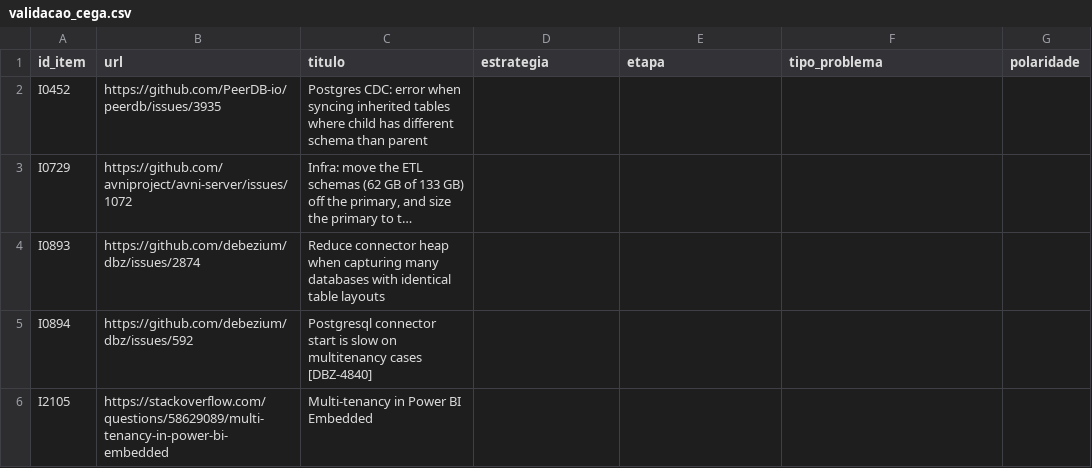
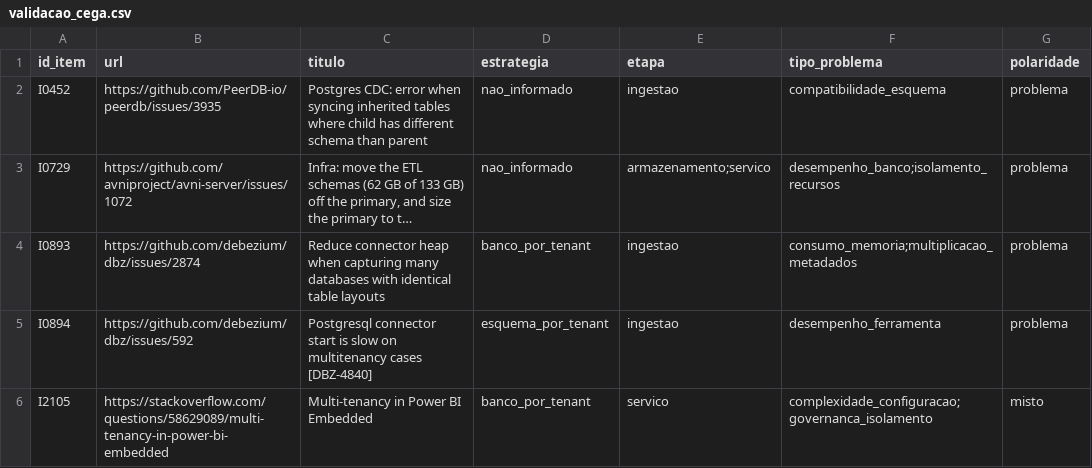
Before and after one commit to WillxBernardo/revisao-cinzenta-multitenant, a CSV file: dados/validacao_cega.csv, drawn as a sheet; long unchanged cells end in …; the diff names each change by its address in the sheet, - before the commit and + after, or states it on an @@ line.

```diff
--- a/dados/validacao_cega.csv
+++ b/dados/validacao_cega.csv
-D2:D3 (estrategia): (empty)
+D2:D3 (estrategia): nao_informado
-E2 (etapa): (empty)
+E2 (etapa): ingestao
-F2 (tipo_problema): (empty)
+F2 (tipo_problema): compatibilidade_esquema
-G2:G5 (polaridade): (empty)
+G2:G5 (polaridade): problema
-E3 (etapa): (empty)
+E3 (etapa): armazenamento;servico
-F3 (tipo_problema): (empty)
+F3 (tipo_problema): desempenho_banco;isolamento_recursos
-D4 (estrategia): (empty)
+D4 (estrategia): banco_por_tenant
-E4:E5 (etapa): (empty)
+E4:E5 (etapa): ingestao
-F4 (tipo_problema): (empty)
+F4 (tipo_problema): consumo_memoria;multiplicacao_metadados
-D5 (estrategia): (empty)
+D5 (estrategia): esquema_por_tenant
-F5 (tipo_problema): (empty)
+F5 (tipo_problema): desempenho_ferramenta
-D6 (estrategia): (empty)
+D6 (estrategia): banco_por_tenant
-E6 (etapa): (empty)
+E6 (etapa): servico
-F6 (tipo_problema): (empty)
+F6 (tipo_problema): complexidade_configuracao;governanca_isolamento
-G6 (polaridade): (empty)
+G6 (polaridade): misto
```
Also changed, not shown: 2 other files.
